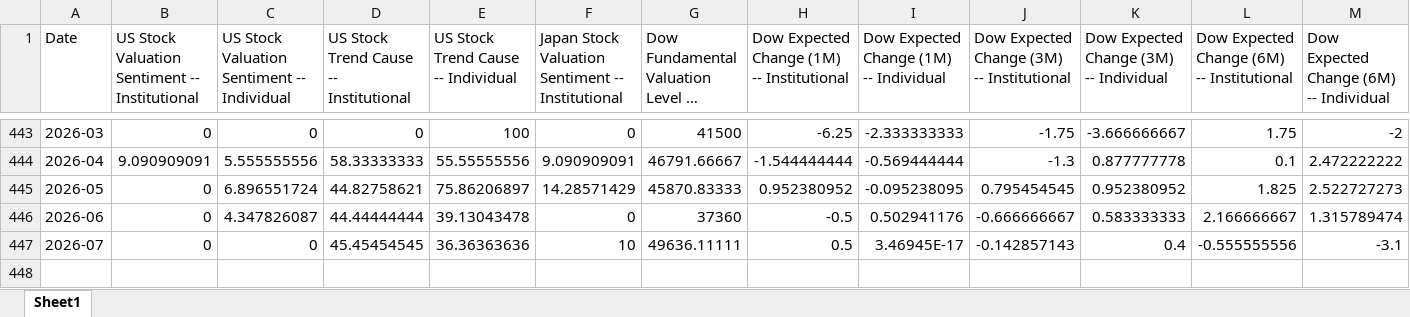
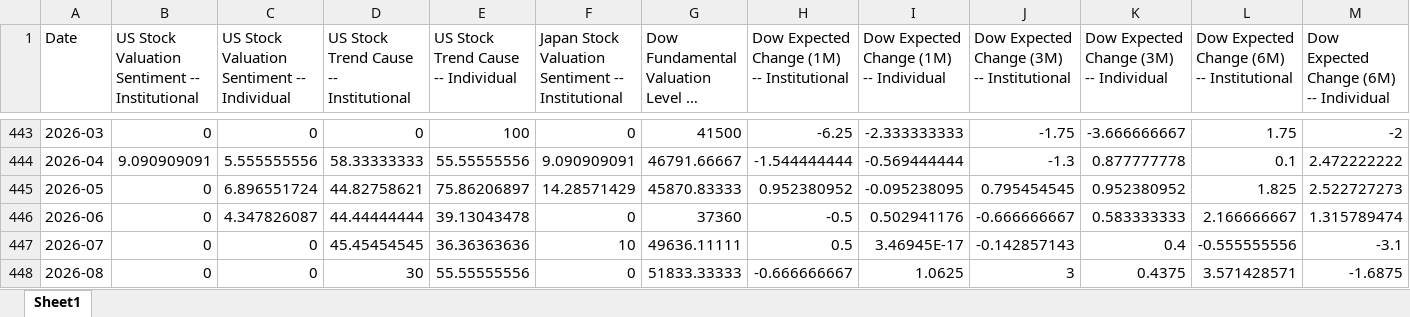
Before and after one commit to yale-icf/ShillerUSConfidence, an Excel workbook: static/data/Extended-Indexes.xlsx, sheet Sheet1, drawn as a sheet; only a part is shown, gaps mark what is left out; long unchanged cells end in …; values as stored, in another font and other column widths than the file's, no borders; rows hold the shown columns only; the diff names each change by its address in the sheet, - before the commit and + after, or states it on an @@ line.

Commit message:
August 2026 data update

```diff
--- a/static/data/Extended-Indexes.xlsx (sheet Sheet1)
+++ b/static/data/Extended-Indexes.xlsx (sheet Sheet1)
+row 448: 2026-08 | 0 | 0 | 30 | 55.55555556 | 0 | 51833.33333 | -0.666666667 | 1.0625 | 3 | 0.4375 | 3.571428571 | -1.6875
```
Also changed, not shown: static/data/confidence_indices.xlsx, 1 other file.
